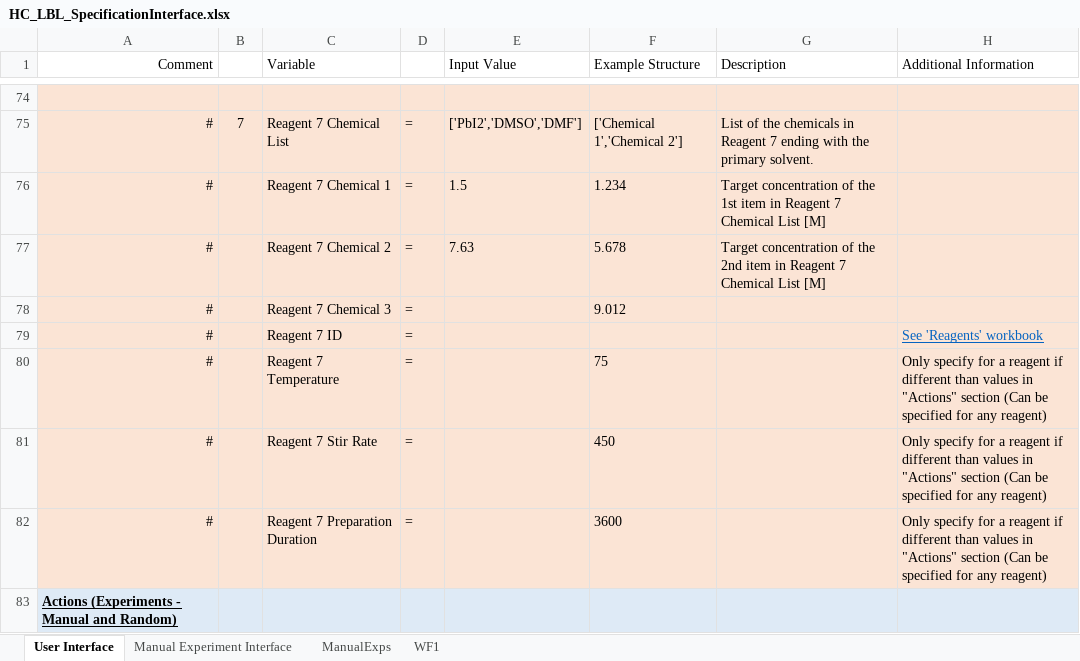
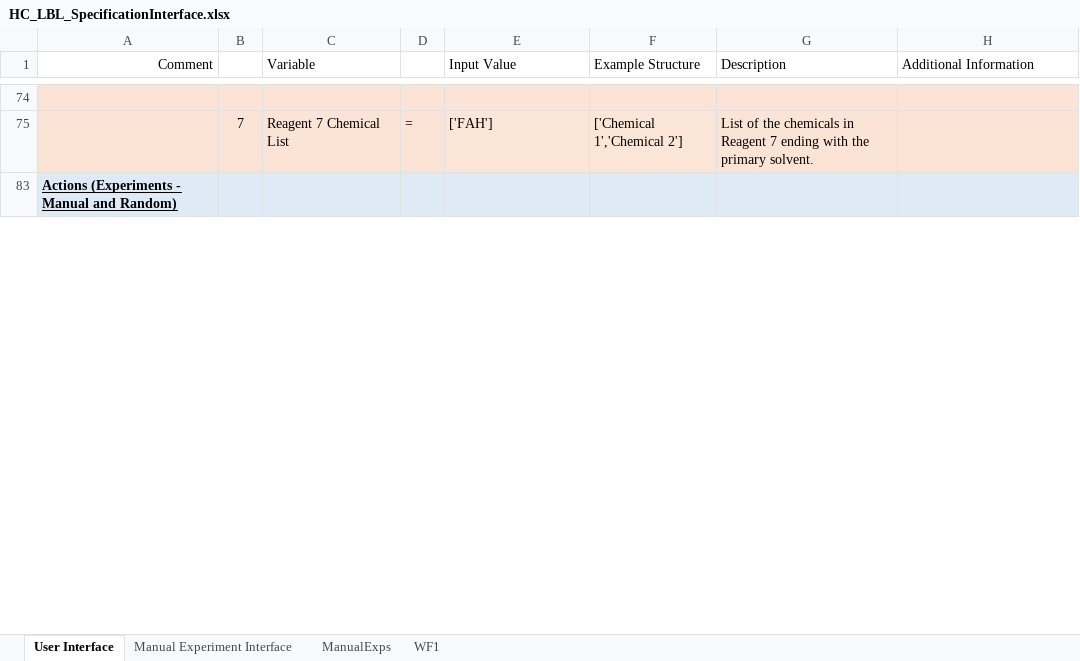
Before and after one commit to darkreactions/ESCALATE_Capture, an Excel workbook: HC_LBL_SpecificationInterface.xlsx, sheet User Interface, drawn as a sheet; only a part is shown, gaps mark what is left out; values as stored, in another font and other column widths than the file's, no borders; the diff covers the shown part only; the diff names each change by its address in the sheet, - before the commit and + after, or states it on an @@ line.

```diff
--- a/HC_LBL_SpecificationInterface.xlsx (sheet User Interface)
+++ b/HC_LBL_SpecificationInterface.xlsx (sheet User Interface)
-A75 (Comment): #
+A75 (Comment): (empty)
-E75 (Input Value): ['PbI2','DMSO','DMF']
+E75 (Input Value): ['FAH']
@@ row 76 hidden: # |  | Reagent 7 Chemical 1 | = | 1.5 | 1.234 | Target concentration of the 1st item in Reagent 7 Chemical List [M] @@
@@ row 77 hidden: # |  | Reagent 7 Chemical 2 | = | 7.63 | 5.678 | Target concentration of the 2nd item in Reagent 7 Chemical List [M] @@
@@ row 78 hidden: # |  | Reagent 7 Chemical 3 | = |  | 9.012 @@
@@ row 79 hidden: # |  | Reagent 7 ID | = |  |  |  | See 'Reagents' workbook @@
@@ row 80 hidden: # |  | Reagent 7 Temperature | = |  | 75 |  | Only specify for a reagent if different than values in "Actions" section (Can be specified for any reagent) @@
@@ row 81 hidden: # |  | Reagent 7 Stir Rate | = |  | 450 |  | Only specify for a reagent if different than values in "Actions" section (Can be specified for any reagent) @@
@@ row 82 hidden: # |  | Reagent 7 Preparation Duration | = |  | 3600 |  | Only specify for a reagent if different than values in "Actions" section (Can be specified for any reagent) @@
```
Also changed, not shown: 2 removed rows, 32 hidden or unhidden rows and 19 edited cells elsewhere in this sheet, sheet WF1, sheet ManualExps, sheet Manual Experiment Interface.
